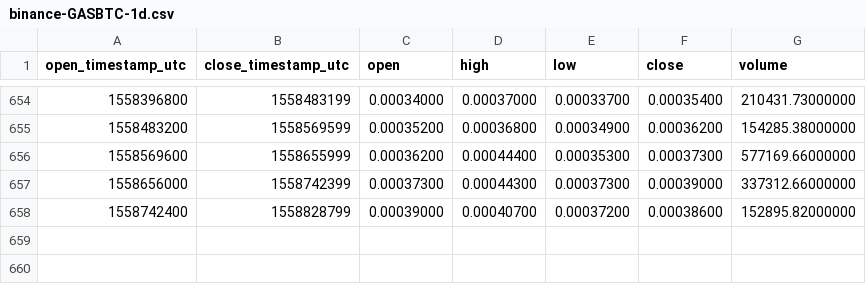
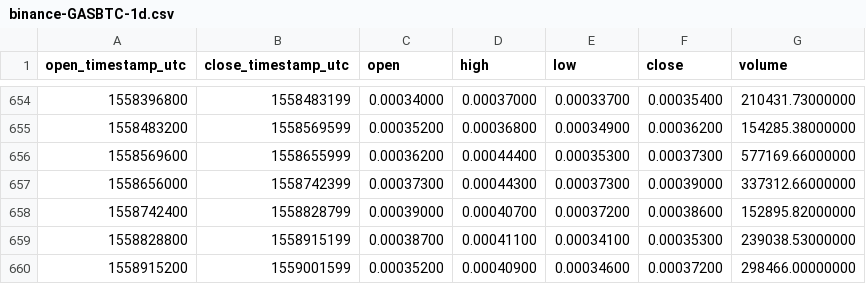
Before and after one commit to cryptobigbro/binance-GASBTC, a CSV file: binance-GASBTC-1d.csv, drawn as a sheet; only a part is shown, gaps mark what is left out; the diff names each change by its address in the sheet, - before the commit and + after, or states it on an @@ line.

Commit message:
Update OHLCV data.

```diff
--- a/binance-GASBTC-1d.csv
+++ b/binance-GASBTC-1d.csv
+row 659: 1558828800 | 1558915199 | 0.00038700 | 0.00041100 | 0.00034100 | 0.00035300 | 239038.53000000
+row 660: 1558915200 | 1559001599 | 0.00035200 | 0.00040900 | 0.00034600 | 0.00037200 | 298466.00000000
```
Also changed, not shown: 1 other file.
